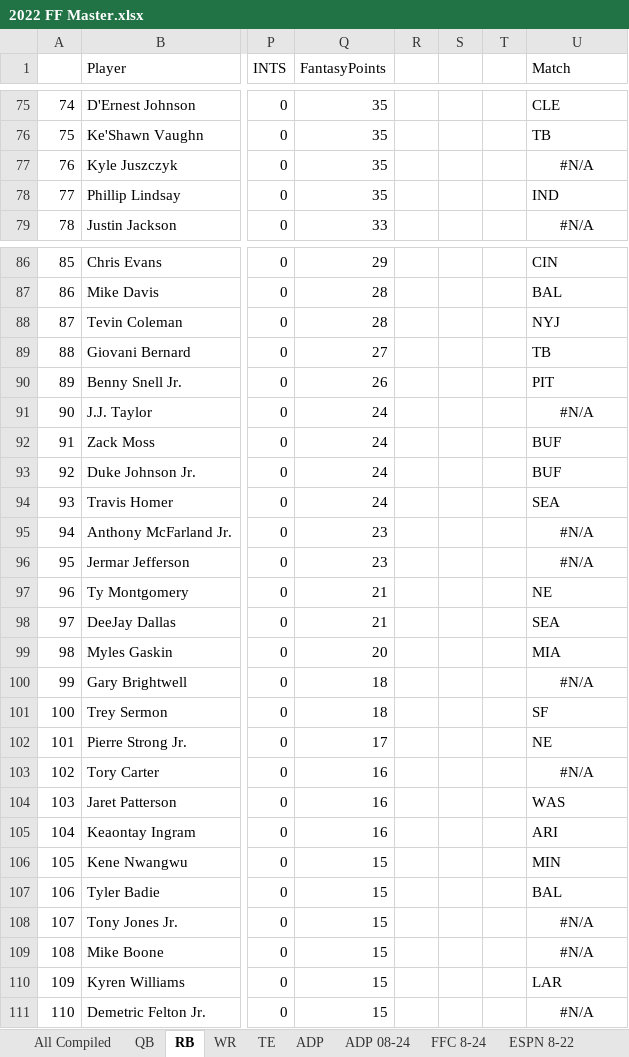
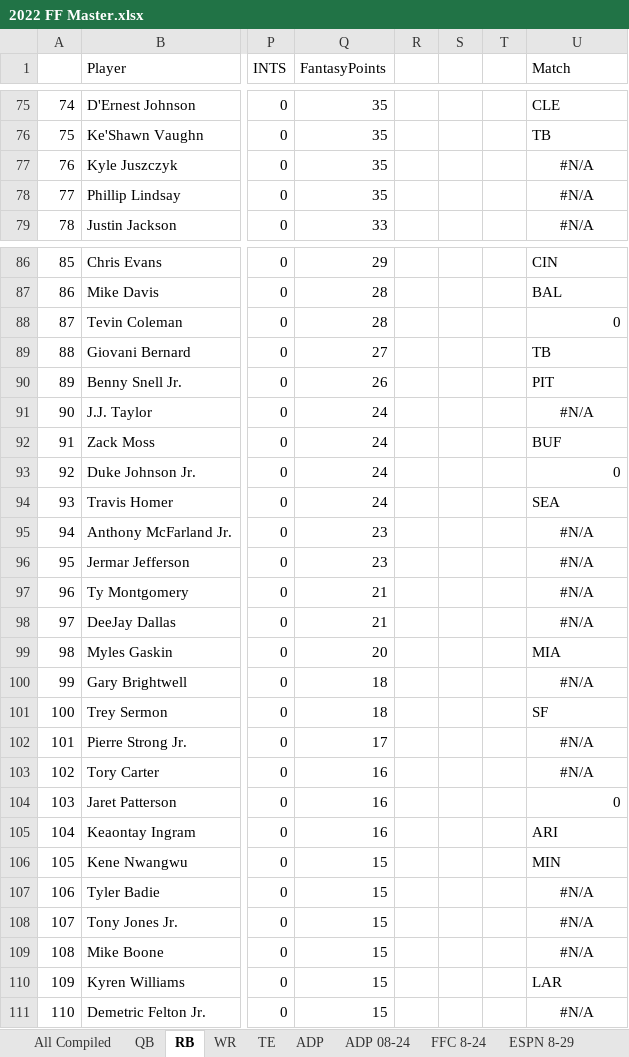
Before and after one commit to f22tank/fantasy_football_data, an Excel workbook: 2022 FF Master.xlsx, sheet RB, drawn as a sheet; only a part is shown, gaps mark what is left out; values as stored, in another font and other column widths than the file's, no borders; conditional formats not drawn; the diff covers the shown part only; the diff names each change by its address in the sheet, - before the commit and + after, or states it on an @@ line.

```diff
--- a/2022 FF Master.xlsx (sheet RB)
+++ b/2022 FF Master.xlsx (sheet RB)
-sheet tab: ESPN 8-22
+sheet tab: ESPN 8-29
-U78 (Match): IND
+U78 (Match): #N/A
-U78 alignment: left
+U78 alignment: center
-U88 (Match): NYJ
+U88 (Match): 0
-U93 (Match): BUF
+U93 (Match): 0
-U97 (Match): NE
+U97 (Match): #N/A
-U97:U98 alignment: left
+U97:U98 alignment: center
-U98 (Match): SEA
+U98 (Match): #N/A
-U102 (Match): NE
+U102 (Match): #N/A
-U102 alignment: left
+U102 alignment: center
-U104 (Match): WAS
+U104 (Match): 0
-U107 (Match): BAL
+U107 (Match): #N/A
-U107 alignment: left
+U107 alignment: center
```
Also changed, not shown: 9 edited cells and cell formats elsewhere in this sheet, sheet ADP 08-24, sheet ESPN 8-29, sheet ADP, sheet WR, sheet QB, sheet TE, other sheet tabs, formulas that keep their value, 1 other file.
